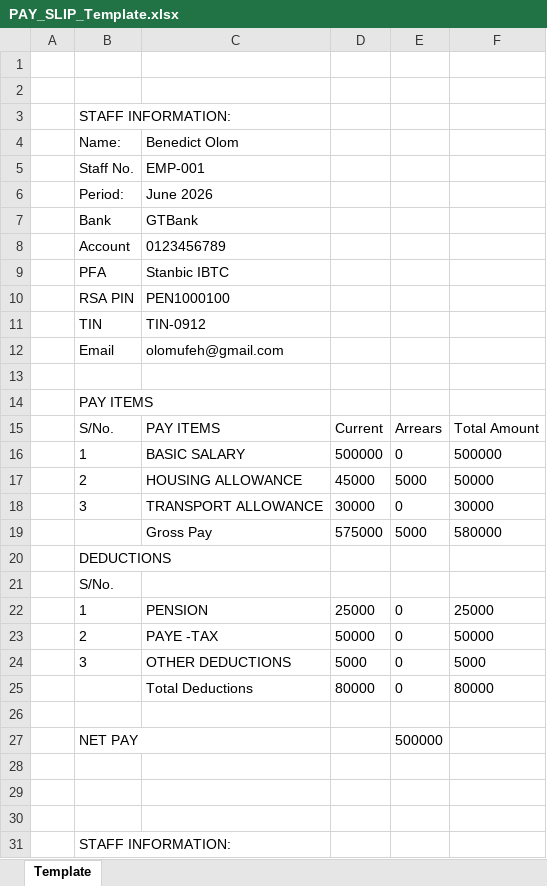
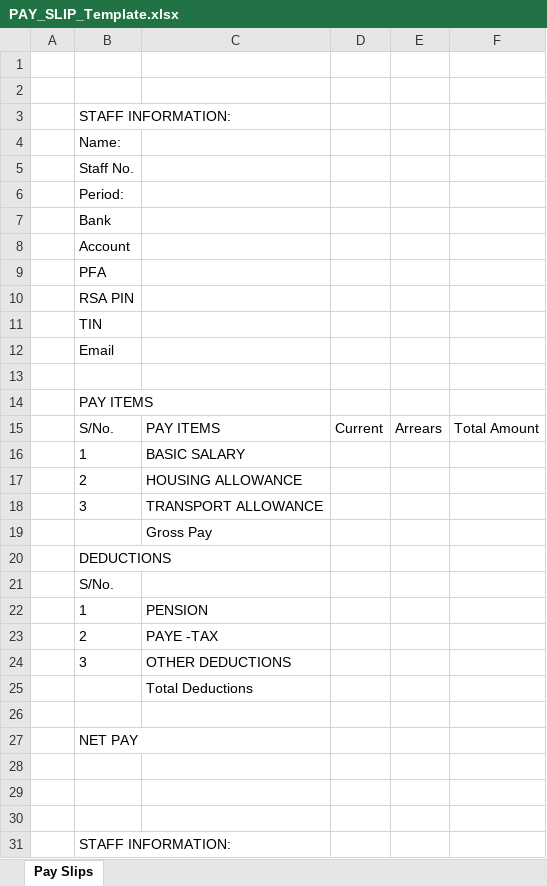
Before and after one commit to Benny506/pay-logic, an Excel workbook: public/PAY_SLIP_Template.xlsx, sheet Pay Slips, drawn as a sheet; only a part is shown; values as stored, in another font and other column widths than the file's, no borders; removed rows and columns are numbered as before the commit, all else as after; the diff covers the shown part only; the diff names each change by its address in the sheet, - before the commit and + after, or states it on an @@ line.

```diff
--- a/public/PAY_SLIP_Template.xlsx (sheet Pay Slips)
+++ b/public/PAY_SLIP_Template.xlsx (sheet Pay Slips)
-sheet tab: Template
+sheet tab: Pay Slips
-C4: Benedict Olom
+C4: (empty)
-C5: EMP-001
+C5: (empty)
-C6: June 2026
+C6: (empty)
-C7: GTBank
+C7: (empty)
-C8: 0123456789
+C8: (empty)
-C9: Stanbic IBTC
+C9: (empty)
-C10: PEN1000100
+C10: (empty)
-C11: TIN-0912
+C11: (empty)
-C12: olomufeh@gmail.com
+C12: (empty)
-row 16:  | 1 | BASIC SALARY | 500000 | 0 | 500000
-row 17:  | 2 | HOUSING ALLOWANCE | 45000 | 5000 | 50000
-row 18:  | 3 | TRANSPORT ALLOWANCE | 30000 | 0 | 30000
-row 19:  |  | Gross Pay | 575000 | 5000 | 580000
+row 16:  | 1 | BASIC SALARY
+row 17:  | 2 | HOUSING ALLOWANCE
+row 18:  | 3 | TRANSPORT ALLOWANCE
+row 19:  |  | Gross Pay
-row 22:  | 1 | PENSION | 25000 | 0 | 25000
-row 23:  | 2 | PAYE -TAX | 50000 | 0 | 50000
-row 24:  | 3 | OTHER DEDUCTIONS | 5000 | 0 | 5000
-row 25:  |  | Total Deductions | 80000 | 0 | 80000
+row 22:  | 1 | PENSION
+row 23:  | 2 | PAYE -TAX
+row 24:  | 3 | OTHER DEDUCTIONS
+row 25:  |  | Total Deductions
-E27: 500000
+E27: (empty)
```
Also changed, not shown: 8 added rows, 8 removed rows and 10 edited cells elsewhere in this sheet, 1 other file.
